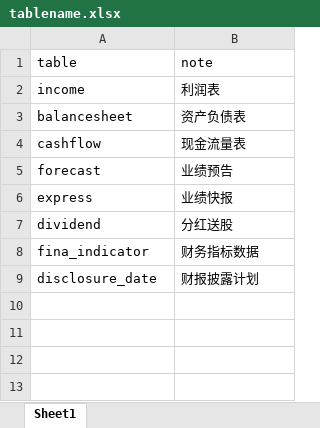
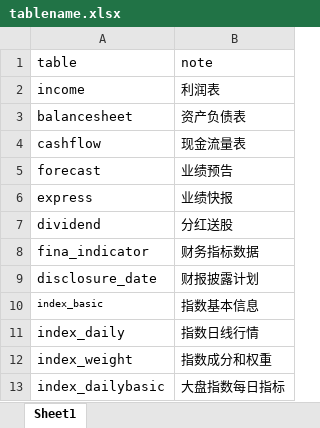
Before and after one commit to who8736/stockdatamanage, an Excel workbook: createtable/tablename.xlsx, sheet Sheet1, drawn as a sheet; values as stored, in another font and other column widths than the file's, no borders; the diff names each change by its address in the sheet, - before the commit and + after, or states it on an @@ line.

```diff
--- a/createtable/tablename.xlsx (sheet Sheet1)
+++ b/createtable/tablename.xlsx (sheet Sheet1)
+row 10: index_basic | 指数基本信息
+row 11: index_daily | 指数日线行情
+row 12: index_weight | 指数成分和权重
+row 13: index_dailybasic | 大盘指数每日指标
```
Also changed, not shown: 4 other files.
